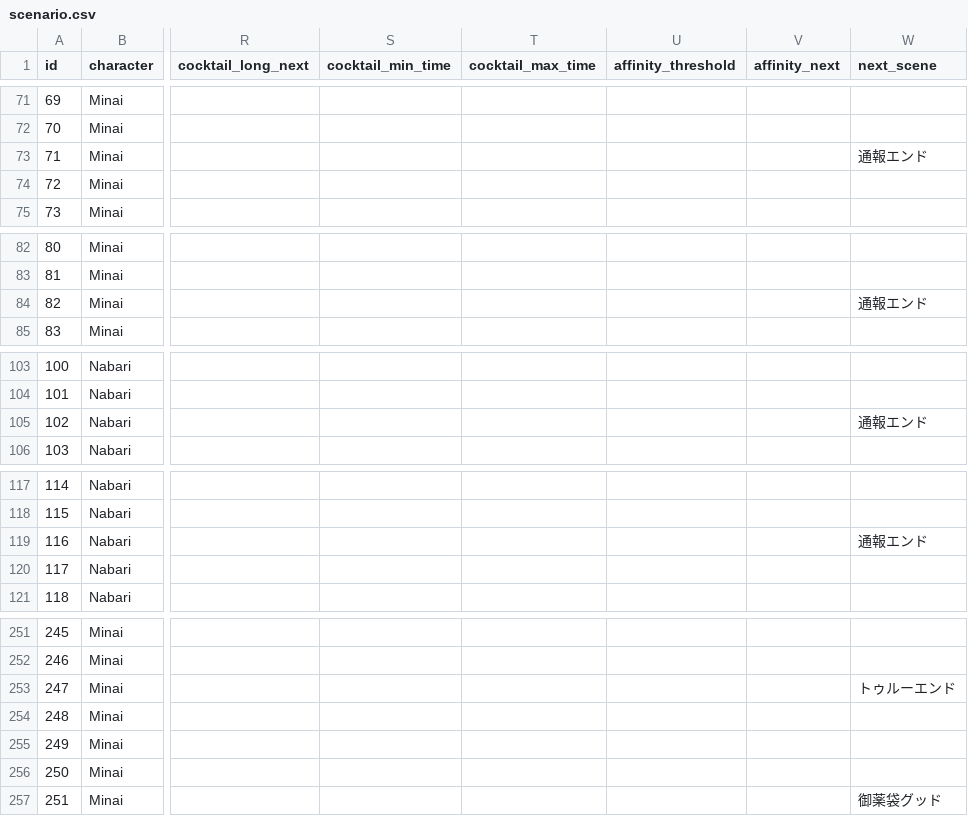
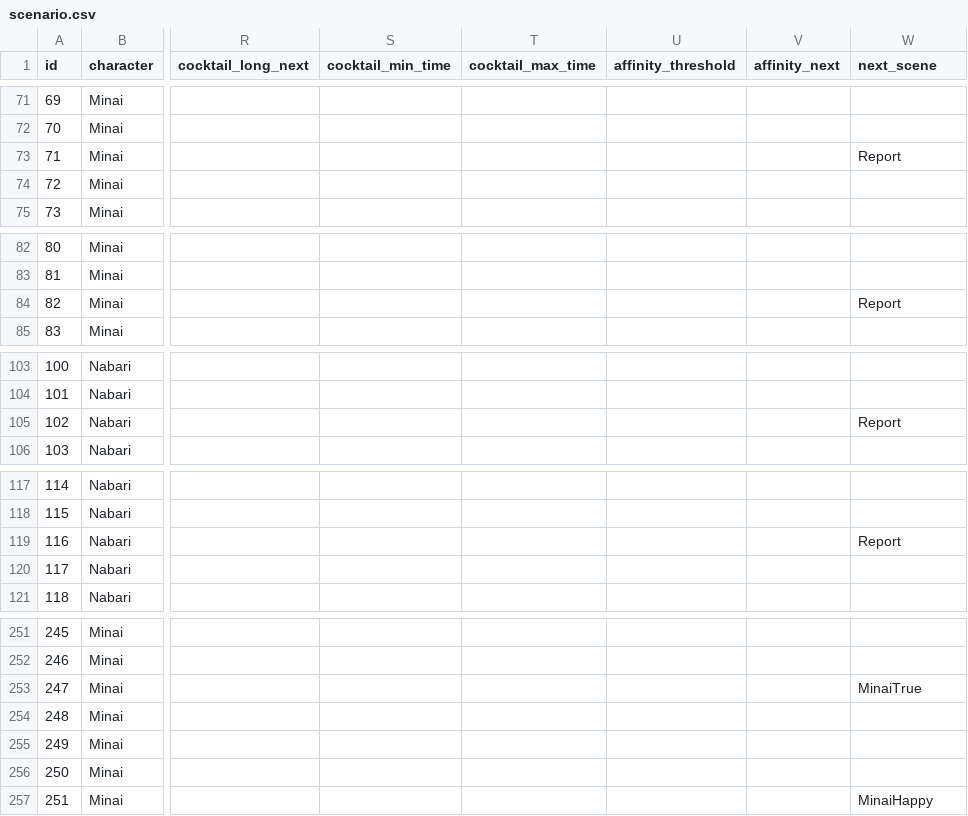
Before and after one commit to Youwanashityu/florist-and-detective, a CSV file: Assets/StreamingAssets/Scenarios/scenario.csv, drawn as a sheet; only a part is shown, gaps mark what is left out; the diff covers the shown part only; the diff names each change by its address in the sheet, - before the commit and + after, or states it on an @@ line.

```diff
--- a/Assets/StreamingAssets/Scenarios/scenario.csv
+++ b/Assets/StreamingAssets/Scenarios/scenario.csv
-W73 (next_scene): 通報エンド
+W73 (next_scene): Report
-W84 (next_scene): 通報エンド
+W84 (next_scene): Report
-W105 (next_scene): 通報エンド
+W105 (next_scene): Report
-W119 (next_scene): 通報エンド
+W119 (next_scene): Report
-W253 (next_scene): トゥルーエンド
+W253 (next_scene): MinaiTrue
-W257 (next_scene): 御薬袋グッド
+W257 (next_scene): MinaiHappy
```
Also changed, not shown: 5 edited cells elsewhere in this file, 31 other files.
